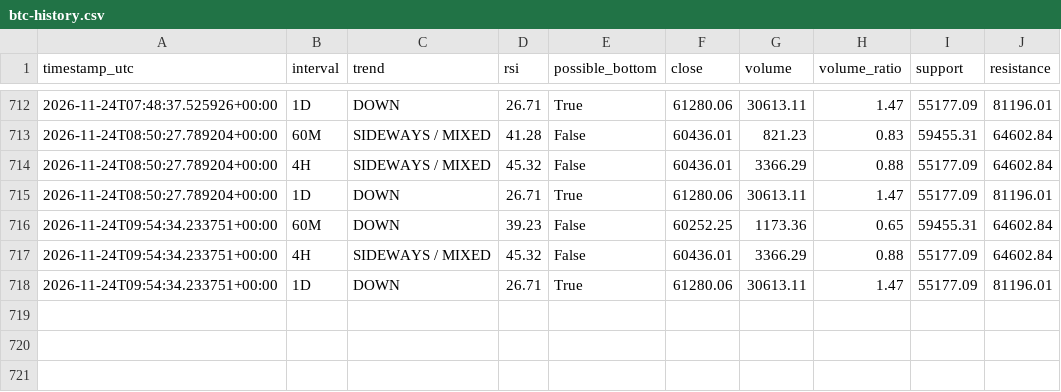
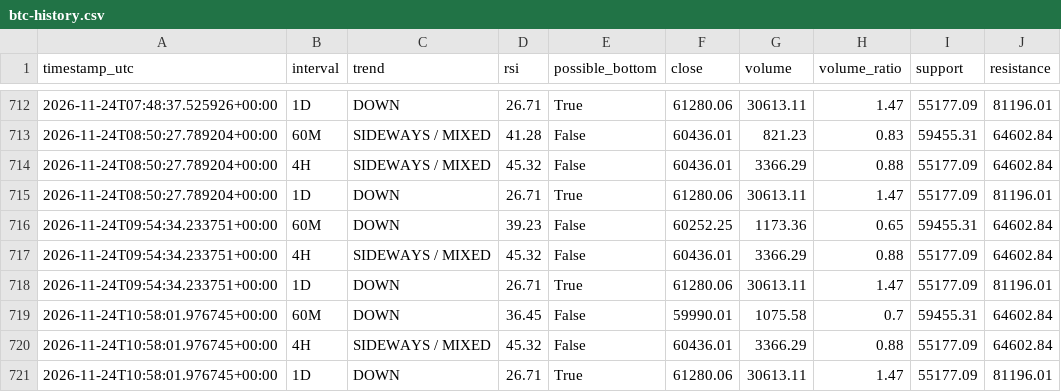
Before and after one commit to DeamonS58/btc-market-monitor-, a CSV file: btc-history.csv, drawn as a sheet; only a part is shown, gaps mark what is left out.

```diff
--- a/btc-history.csv
+++ b/btc-history.csv
@@ -718 +718,4 @@ timestamp_utc,interval,trend,rsi,possible_bottom,close,volume,volume_ratio,suppo
 2026-11-24T09:54:34.233751+00:00,1D,DOWN,26.71,True,61280.06,30613.11,1.47,55177.09,81196.01
+2026-11-24T10:58:01.976745+00:00,60M,DOWN,36.45,False,59990.01,1075.58,0.7,59455.31,64602.84
+2026-11-24T10:58:01.976745+00:00,4H,SIDEWAYS / MIXED,45.32,False,60436.01,3366.29,0.88,55177.09,64602.84
+2026-11-24T10:58:01.976745+00:00,1D,DOWN,26.71,True,61280.06,30613.11,1.47,55177.09,81196.01
```
Also changed, not shown: 1 other file.
